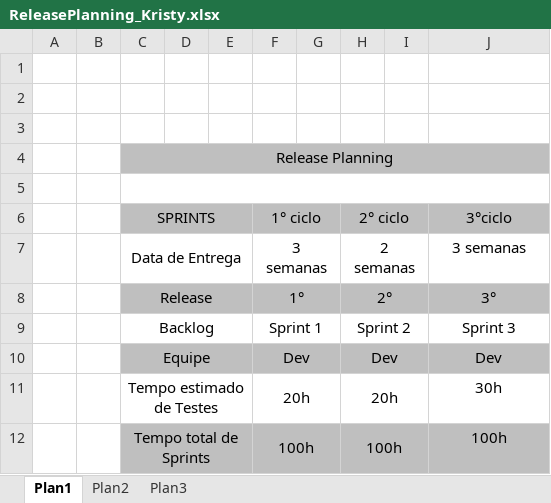
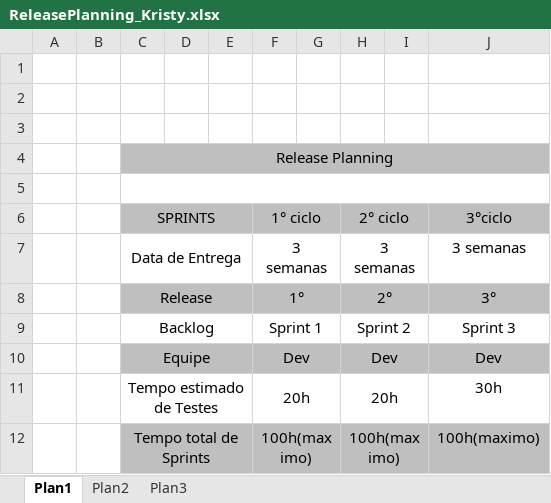
Before and after one commit to kristynoms/ProjetoEsII, an Excel workbook: ReleasePlanning_Kristy.xlsx, sheet Plan1, drawn as a sheet; values as stored, in another font and other column widths than the file's, no borders; removed rows and columns are numbered as before the commit, all else as after; the diff names each change by its address in the sheet, - before the commit and + after, or states it on an @@ line.

Commit message:
Release atualizado

```diff
--- a/ReleasePlanning_Kristy.xlsx (sheet Plan1)
+++ b/ReleasePlanning_Kristy.xlsx (sheet Plan1)
-H7 (2° ciclo): 2 semanas
+H7 (2° ciclo): 3 semanas
-row 12:  |  | Tempo total de Sprints |  |  | 100h |  | 100h |  | 100h
+row 12:  |  | Tempo total de Sprints |  |  | 100h(maximo) |  | 100h(maximo) |  | 100h(maximo)
```
